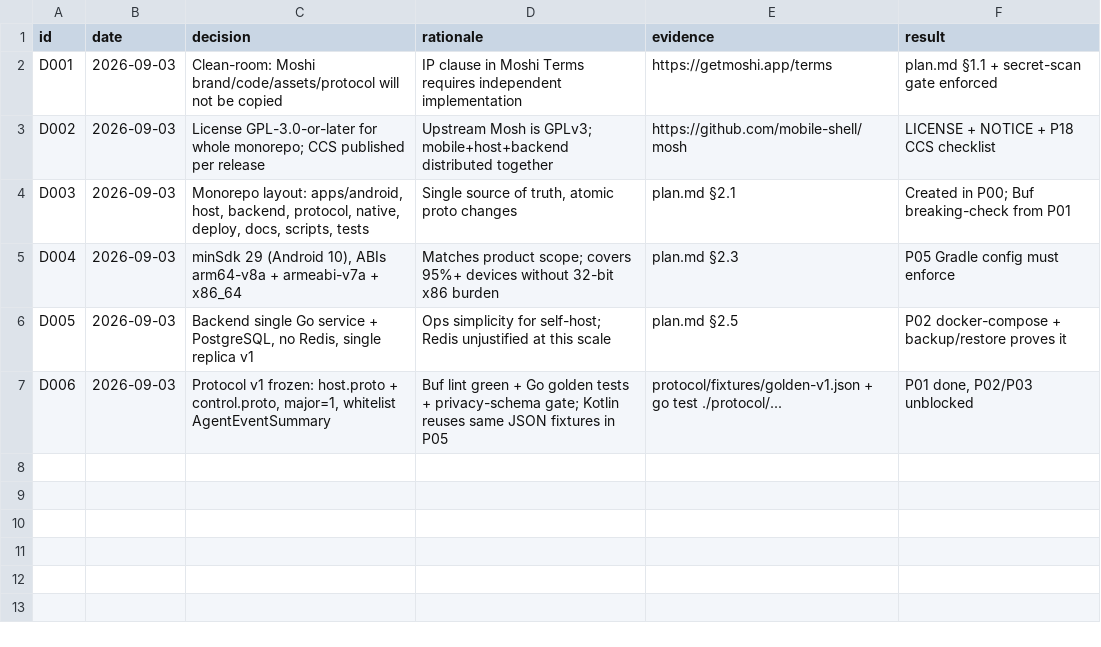
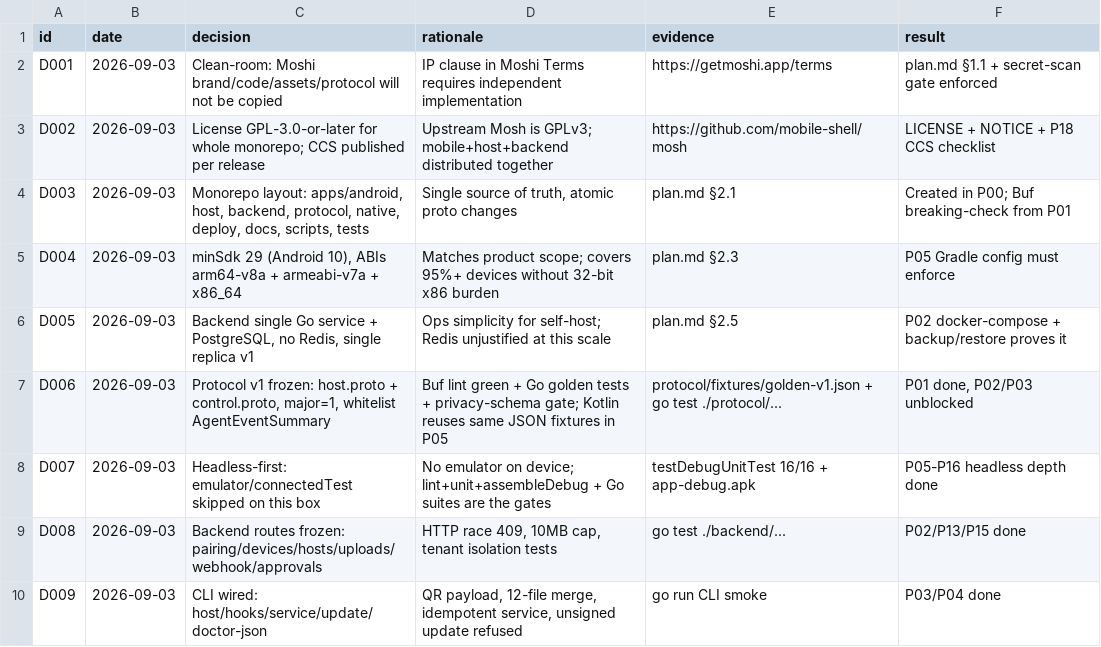
Before and after one commit to azygoss/pocket-agent, a TSV file: decisions.tsv, drawn as a sheet; the diff names each change by its address in the sheet, - before the commit and + after, or states it on an @@ line.

Commit message:
feat(P17): fuzz seed corpus + headless decisions
ValidateEventSummary never panics on adversarial seeds; D007-D009

```diff
--- a/decisions.tsv
+++ b/decisions.tsv
+row 8: D007 | 2026-09-03 | Headless-first: emulator/connectedTest skipped on this box | No emulator on device; lint+unit+assembleDebug + Go suites are the gates | testDebugUnitTest 16/16 + app-debug.apk | P05-P16 headless depth done
+row 9: D008 | 2026-09-03 | Backend routes frozen: pairing/devices/hosts/uploads/webhook/approvals | HTTP race 409, 10MB cap, tenant isolation tests | go test ./backend/... | P02/P13/P15 done
+row 10: D009 | 2026-09-03 | CLI wired: host/hooks/service/update/doctor-json | QR payload, 12-file merge, idempotent service, unsigned update refused | go run CLI smoke | P03/P04 done
```
Also changed, not shown: 1 other file.
